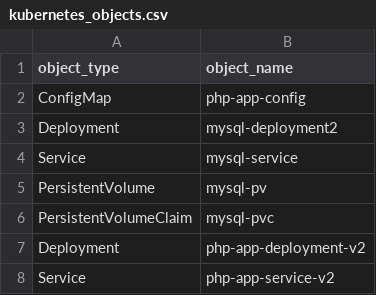
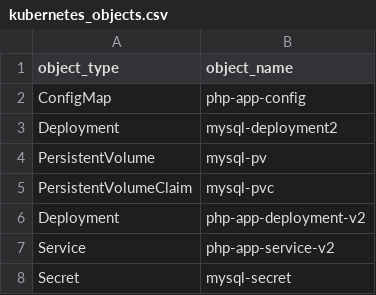
Before and after one commit to zamanrahimi/devops, a CSV file: public/os/project_root/public/dependencies/csv/kubernetes_objects.csv (was public/dependencies/csv/kubernetes_objects.csv), drawn as a sheet.

```diff
--- a/public/dependencies/csv/kubernetes_objects.csv
+++ b/public/os/project_root/public/dependencies/csv/kubernetes_objects.csv
@@ -3,3 +3,2 @@ ConfigMap,php-app-config
 Deployment,mysql-deployment2
-Service,mysql-service
 PersistentVolume,mysql-pv
@@ -8 +7,2 @@ Deployment,php-app-deployment-v2
 Service,php-app-service-v2
+Secret,mysql-secret
```
Also changed, not shown: 28 other files.
